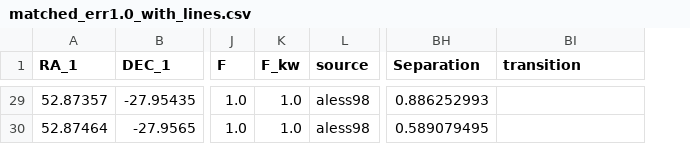
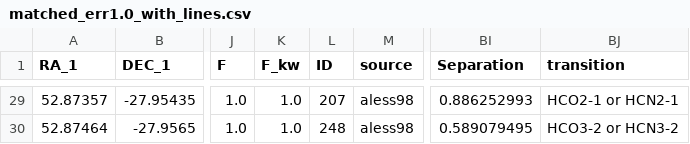
Before and after one commit to JTrimmer2001/smg-comps, a CSV file: matched_err1.0_with_lines.csv, drawn as a sheet; only a part is shown, gaps mark what is left out; addresses are those after the commit; the diff covers the shown part only; the diff names each change by its address in the sheet, - before the commit and + after, or states it on an @@ line.

Commit message:
transitions done

```diff
--- a/matched_err1.0_with_lines.csv
+++ b/matched_err1.0_with_lines.csv
+column L (ID), rows 29-30: 207 | 248
-BJ29 (transition): (empty)
+BJ29 (transition): HCO2-1 or HCN2-1
-BJ30 (transition): (empty)
+BJ30 (transition): HCO3-2 or HCN3-2
```
Also changed, not shown: 14 edited cells elsewhere in this file, 1 other file.
